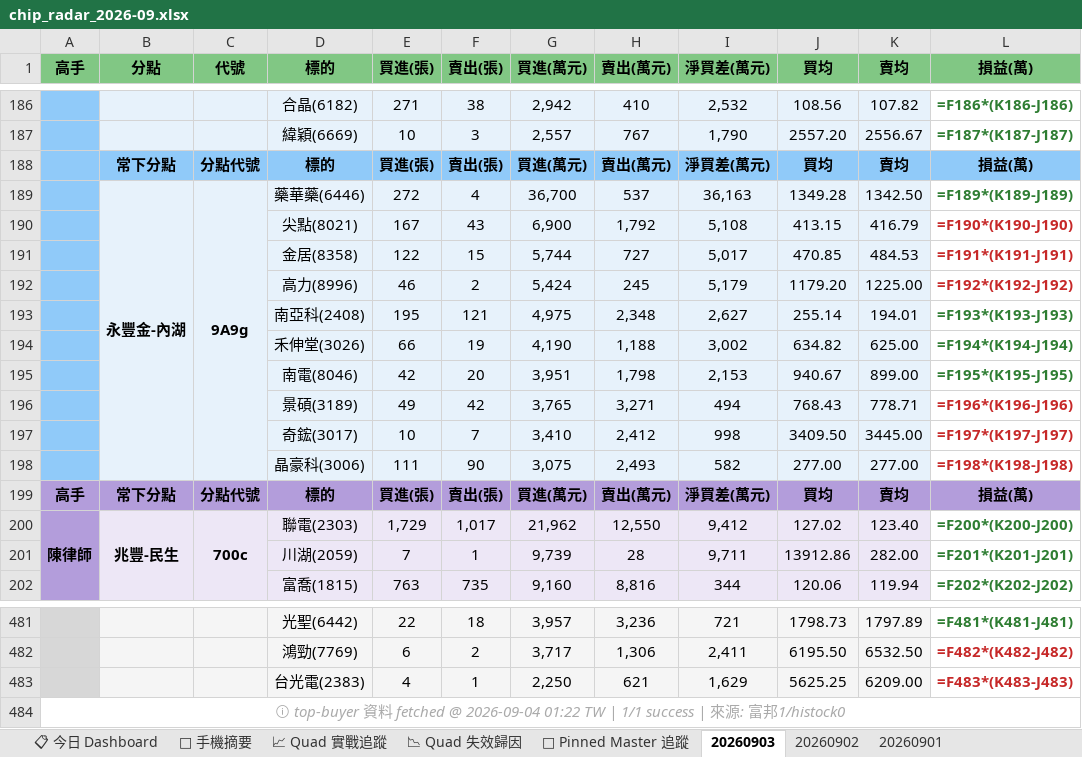
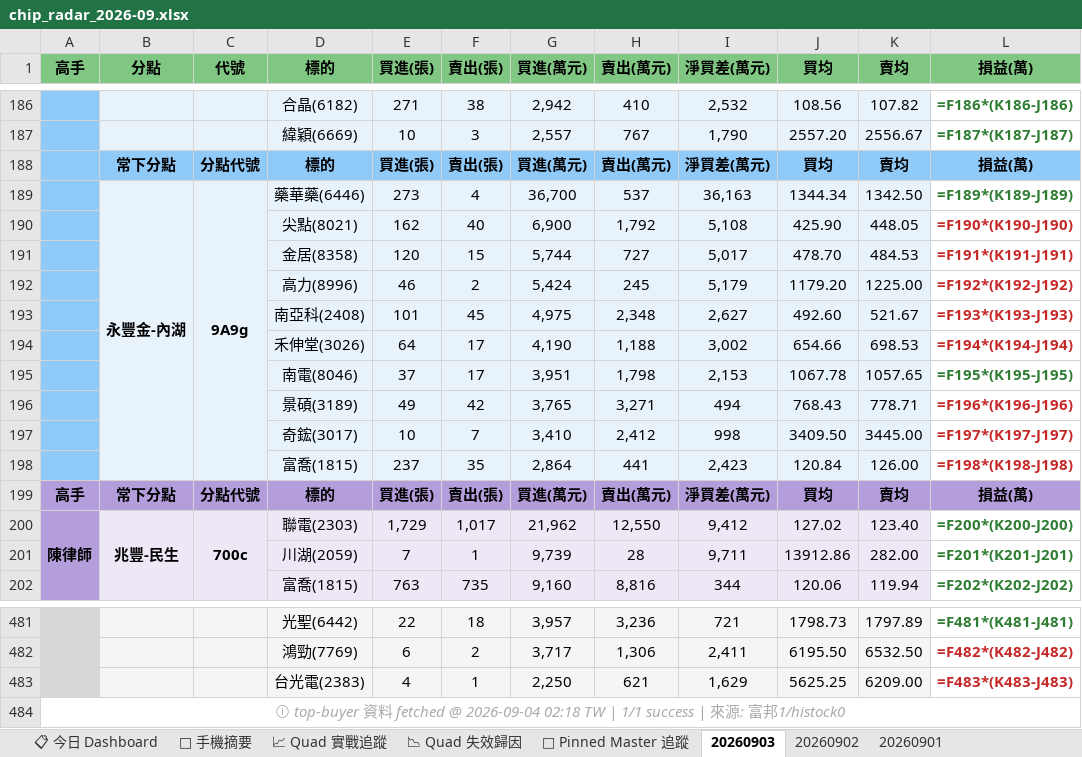
Before and after one commit to DRwillychiu/CHIP_RADAR_TW, an Excel workbook: data/reports/chip_radar_2026-09.xlsx, sheet 20260903, drawn as a sheet; only a part is shown, gaps mark what is left out; values as stored, in another font and other column widths than the file's, no borders; formulas without a stored value are shown as written; removed rows and columns are numbered as before the commit, all else as after; the diff names each change by its address in the sheet, - before the commit and + after, or states it on an @@ line.

```diff
--- a/data/reports/chip_radar_2026-09.xlsx (sheet 20260903)
+++ b/data/reports/chip_radar_2026-09.xlsx (sheet 20260903)
-E189 (買進(張)): 272
+E189 (買進(張)): 273
-J189 (買均): 1349.28
+J189 (買均): 1344.34
-E190 (買進(張)): 167
+E190 (買進(張)): 162
-F190 (賣出(張)): 43
+F190 (賣出(張)): 40
-J190 (買均): 413.15
+J190 (買均): 425.90
-K190 (賣均): 416.79
+K190 (賣均): 448.05
-E191 (買進(張)): 122
+E191 (買進(張)): 120
-J191 (買均): 470.85
+J191 (買均): 478.70
-E193 (買進(張)): 195
+E193 (買進(張)): 101
-F193 (賣出(張)): 121
+F193 (賣出(張)): 45
-J193 (買均): 255.14
+J193 (買均): 492.60
-K193 (賣均): 194.01
+K193 (賣均): 521.67
-L193:L194 text colour: #2E7D32
+L193:L194 text colour: #C62828
-E194 (買進(張)): 66
+E194 (買進(張)): 64
-F194 (賣出(張)): 19
+F194 (賣出(張)): 17
-J194 (買均): 634.82
+J194 (買均): 654.66
-K194 (賣均): 625.00
+K194 (賣均): 698.53
-E195 (買進(張)): 42
+E195 (買進(張)): 37
-F195 (賣出(張)): 20
+F195 (賣出(張)): 17
-J195 (買均): 940.67
+J195 (買均): 1067.78
-K195 (賣均): 899.00
+K195 (賣均): 1057.65
-row 198:  |  |  | 晶豪科(3006) | 111 | 90 | 3,075 | 2,493 | 582 | 277.00 | 277.00 | =F198*(K198-J198)
+row 198:  |  |  | 富喬(1815) | 237 | 35 | 2,864 | 441 | 2,423 | 120.84 | 126.00 | =F198*(K198-J198)
-A484 (高手): …@ 2026-09-04 01:22 TW |…
+A484 (高手): …@ 2026-09-04 02:18 TW |…
```
Also changed, not shown: sheet 📋 今日 Dashboard, sheet 📱 手機摘要, data/reports/latest.xlsx, 20 other files.
